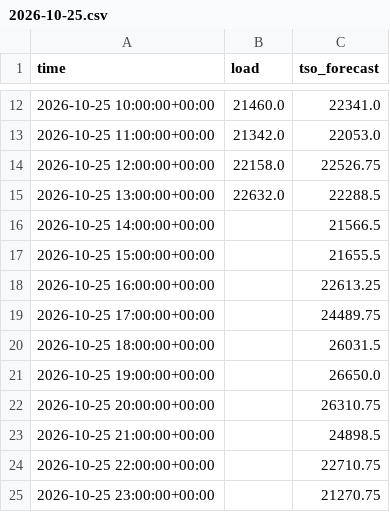
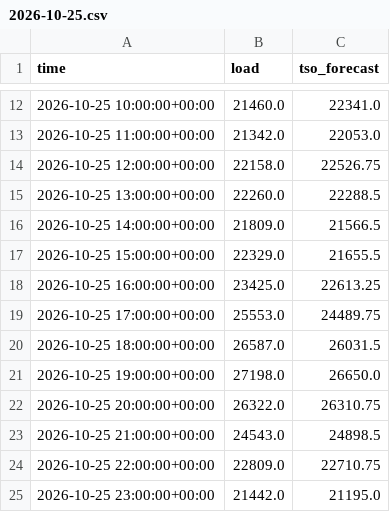
Before and after one commit to franrolotti/loadcast, a CSV file: actuals/ES/2026-10-25.csv, drawn as a sheet; only a part is shown, gaps mark what is left out.

```diff
--- a/actuals/ES/2026-10-25.csv
+++ b/actuals/ES/2026-10-25.csv
@@ -14,12 +14,12 @@ time,load,tso_forecast
 2026-10-25 12:00:00+00:00,22158.0,22526.75
-2026-10-25 13:00:00+00:00,22632.0,22288.5
-2026-10-25 14:00:00+00:00,,21566.5
-2026-10-25 15:00:00+00:00,,21655.5
-2026-10-25 16:00:00+00:00,,22613.25
-2026-10-25 17:00:00+00:00,,24489.75
-2026-10-25 18:00:00+00:00,,26031.5
-2026-10-25 19:00:00+00:00,,26650.0
-2026-10-25 20:00:00+00:00,,26310.75
-2026-10-25 21:00:00+00:00,,24898.5
-2026-10-25 22:00:00+00:00,,22710.75
-2026-10-25 23:00:00+00:00,,21270.75
+2026-10-25 13:00:00+00:00,22260.0,22288.5
+2026-10-25 14:00:00+00:00,21809.0,21566.5
+2026-10-25 15:00:00+00:00,22329.0,21655.5
+2026-10-25 16:00:00+00:00,23425.0,22613.25
+2026-10-25 17:00:00+00:00,25553.0,24489.75
+2026-10-25 18:00:00+00:00,26587.0,26031.5
+2026-10-25 19:00:00+00:00,27198.0,26650.0
+2026-10-25 20:00:00+00:00,26322.0,26310.75
+2026-10-25 21:00:00+00:00,24543.0,24898.5
+2026-10-25 22:00:00+00:00,22809.0,22710.75
+2026-10-25 23:00:00+00:00,21442.0,21195.0
```
Also changed, not shown: actuals/DE/2026-10-25.csv, actuals/DE/2026-10-26.csv, 13 other files.
